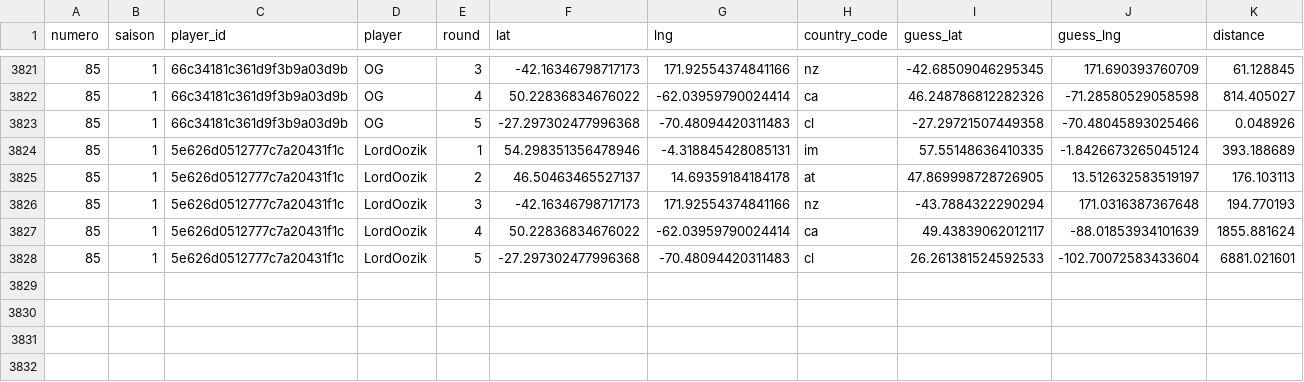
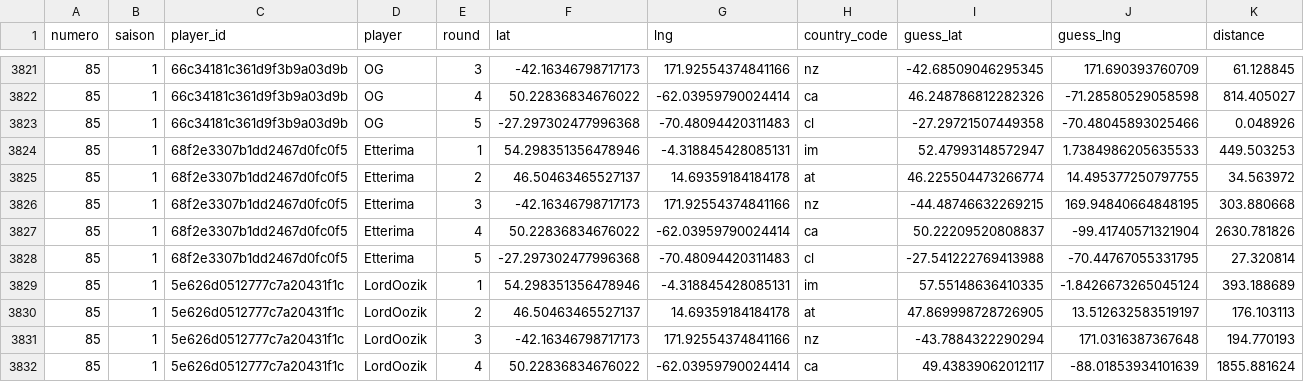
Before and after one commit to ComteUnderscoreL/geostats, a TSV file: data/rounds.tsv, drawn as a sheet; only a part is shown, gaps mark what is left out; the shorter side is filled out with more unchanged rows.

```diff
--- a/data/rounds.tsv
+++ b/data/rounds.tsv
@@ -3823,2 +3823,7 @@ numero	saison	player_id	player	round	lat	lng	country_code	guess_lat	guess_lng	di
 85	1	66c34181c361d9f3b9a03d9b	OG	5	-27.297302477996368	-70.48094420311483	cl	-27.29721507449358	-70.48045893025466	0.048926
+85	1	68f2e3307b1dd2467d0fc0f5	Etterima	1	54.298351356478946	-4.318845428085131	im	52.47993148572947	1.7384986205635533	449.503253
+85	1	68f2e3307b1dd2467d0fc0f5	Etterima	2	46.50463465527137	14.69359184184178	at	46.225504473266774	14.495377250797755	34.563972
+85	1	68f2e3307b1dd2467d0fc0f5	Etterima	3	-42.16346798717173	171.92554374841166	nz	-44.48746632269215	169.94840664848195	303.880668
+85	1	68f2e3307b1dd2467d0fc0f5	Etterima	4	50.22836834676022	-62.03959790024414	ca	50.22209520808837	-99.41740571321904	2630.781826
+85	1	68f2e3307b1dd2467d0fc0f5	Etterima	5	-27.297302477996368	-70.48094420311483	cl	-27.541222769413988	-70.44767055331795	27.320814
 85	1	5e626d0512777c7a20431f1c	LordOozik	1	54.298351356478946	-4.318845428085131	im	57.55148636410335	-1.8426673265045124	393.188689
```
Also changed, not shown: data/totals.tsv.
